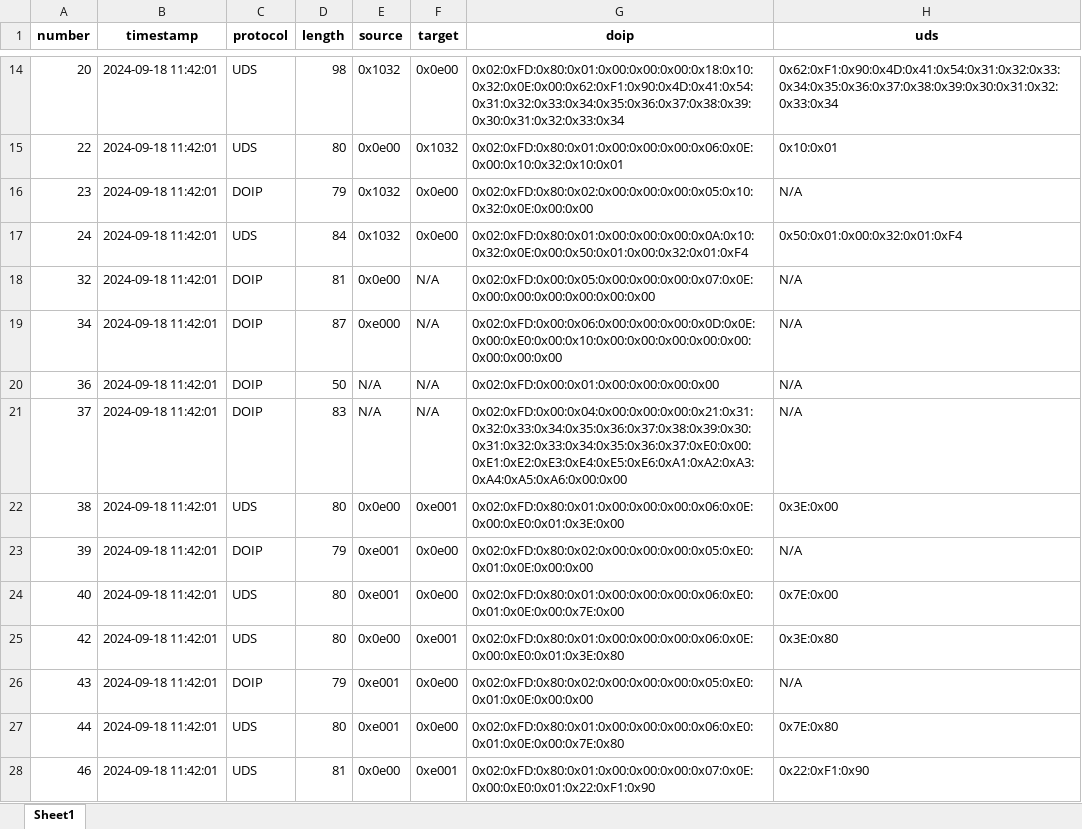
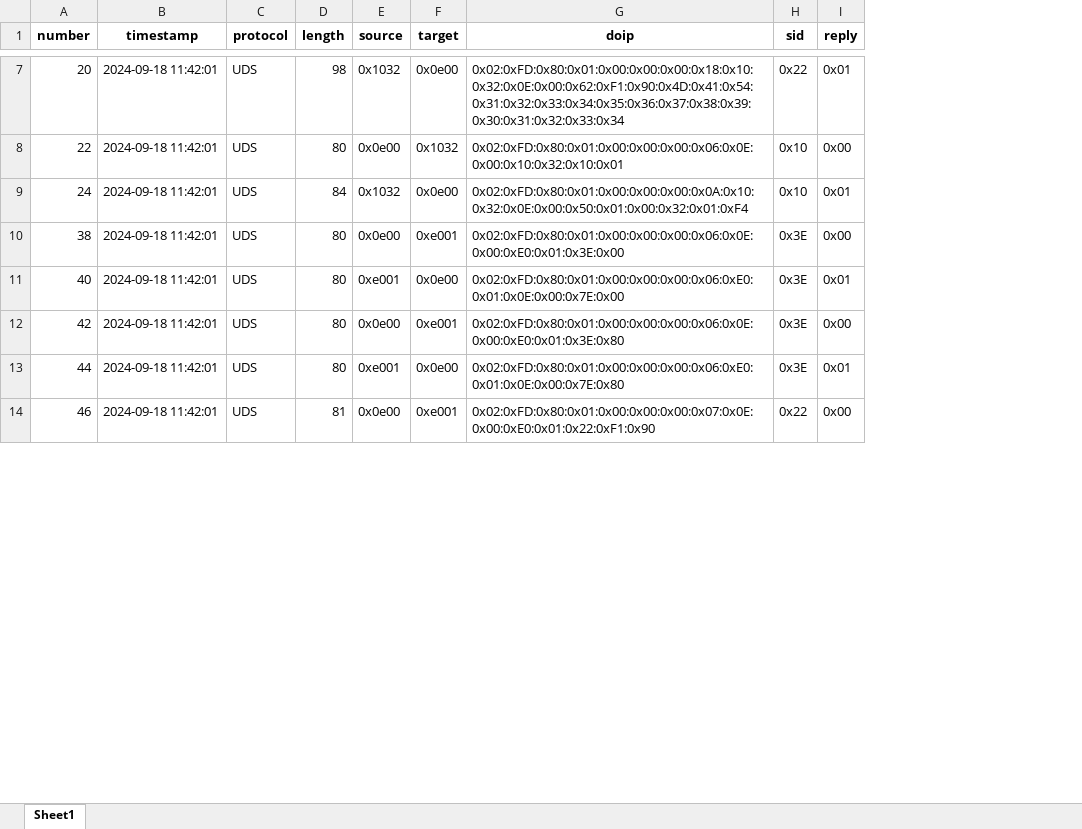
Before and after one commit to kingjosephm/uds-diagnostic-tool, an Excel workbook: data/PreconditionCheckNegResp.xlsx, sheet Sheet1, drawn as a sheet; only a part is shown, gaps mark what is left out; values as stored, in another font and other column widths than the file's, no borders; removed rows and columns are numbered as before the commit, all else as after; the diff covers the shown part only; the diff names each change by its address in the sheet, - before the commit and + after, or states it on an @@ line.

```diff
--- a/data/PreconditionCheckNegResp.xlsx (sheet Sheet1)
+++ b/data/PreconditionCheckNegResp.xlsx (sheet Sheet1)
-column H (uds), rows 14-15: 0x62:0xF1:0x90:0x4D:0x41:0x54:0x31:0x32:0x33:0x34:0x35:0x36:0x37:0x38:0x39:0x30:0x31:0x32:0x33:0x34 | 0x10:0x01; row 17: 0x50:0x01:0x00:0x32:0x01:0xF4; row 22: 0x3E:0x00; rows 24-25: 0x7E:0x00 | 0x3E:0x80; rows 27-28: 0x7E:0x80 | 0x22:0xF1:0x90
+column H (sid), rows 7-14: 0x22 | 0x10 | 0x10 | 0x3E | 0x3E | 0x3E | 0x3E | 0x22
+column I (reply), rows 7-14: 0x01 | 0x00 | 0x01 | 0x00 | 0x01 | 0x00 | 0x01 | 0x00
-row 16: 23 | 2024-09-18 11:42:01 | DOIP | 79 | 0x1032 | 0x0e00 | 0x02:0xFD:0x80:0x02:0x00:0x00:0x00:0x05:0x10:0x32:0x0E:0x00:0x00 | N/A
-row 18: 32 | 2024-09-18 11:42:01 | DOIP | 81 | 0x0e00 | N/A | 0x02:0xFD:0x00:0x05:0x00:0x00:0x00:0x07:0x0E:0x00:0x00:0x00:0x00:0x00:0x00 | N/A
-row 19: 34 | 2024-09-18 11:42:01 | DOIP | 87 | 0xe000 | N/A | 0x02:0xFD:0x00:0x06:0x00:0x00:0x00:0x0D:0x0E:0x00:0xE0:0x00:0x10:0x00:0x00:0x00:0x00:0x00:0x00:0x00:0x00 | N/A
-row 20: 36 | 2024-09-18 11:42:01 | DOIP | 50 | N/A | N/A | 0x02:0xFD:0x00:0x01:0x00:0x00:0x00:0x00 | N/A
-row 21: 37 | 2024-09-18 11:42:01 | DOIP | 83 | N/A | N/A | 0x02:0xFD:0x00:0x04:0x00:0x00:0x00:0x21:0x31:0x32:0x33:0x34:0x35:0x36:0x37:0x38:0x39:0x30:0x31:0x32:0x33:0x34:0x35:0x36:0x37:0xE0:0x00:0xE1:0xE2:0xE3:0xE4:0xE5:0xE6:0xA1:0xA2:0xA3:0xA4:0xA5:0xA6:0x00:0x00 | N/A
-row 23: 39 | 2024-09-18 11:42:01 | DOIP | 79 | 0xe001 | 0x0e00 | 0x02:0xFD:0x80:0x02:0x00:0x00:0x00:0x05:0xE0:0x01:0x0E:0x00:0x00 | N/A
-row 26: 43 | 2024-09-18 11:42:01 | DOIP | 79 | 0xe001 | 0x0e00 | 0x02:0xFD:0x80:0x02:0x00:0x00:0x00:0x05:0xE0:0x01:0x0E:0x00:0x00 | N/A
```
Also changed, not shown: 12 removed rows elsewhere in this sheet, data/EMSSecurityAccessFailure.xlsx, data/EMSSessionNoResp.xlsx, 10 other files.
